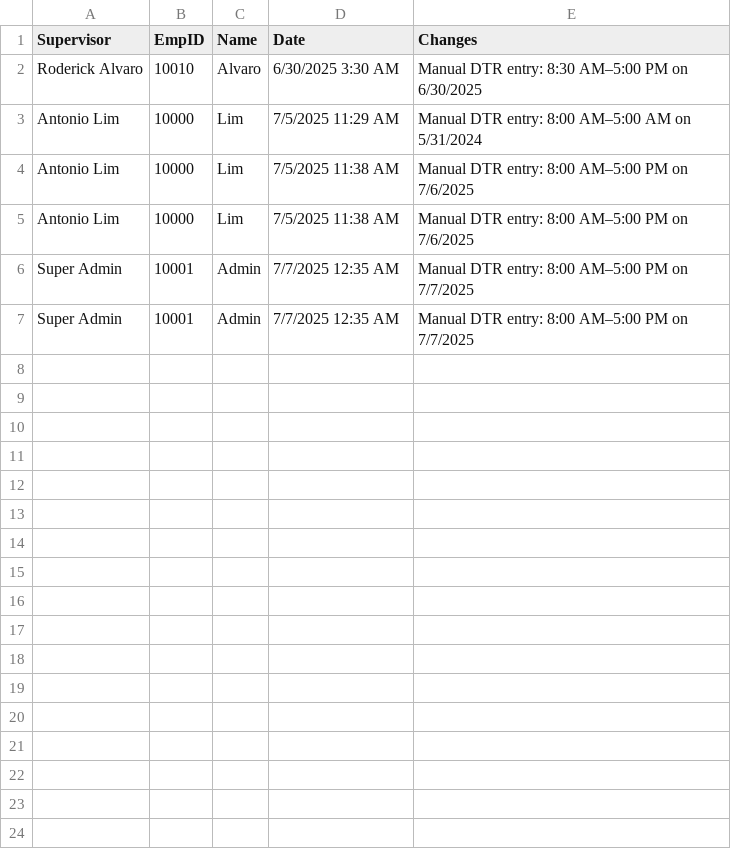
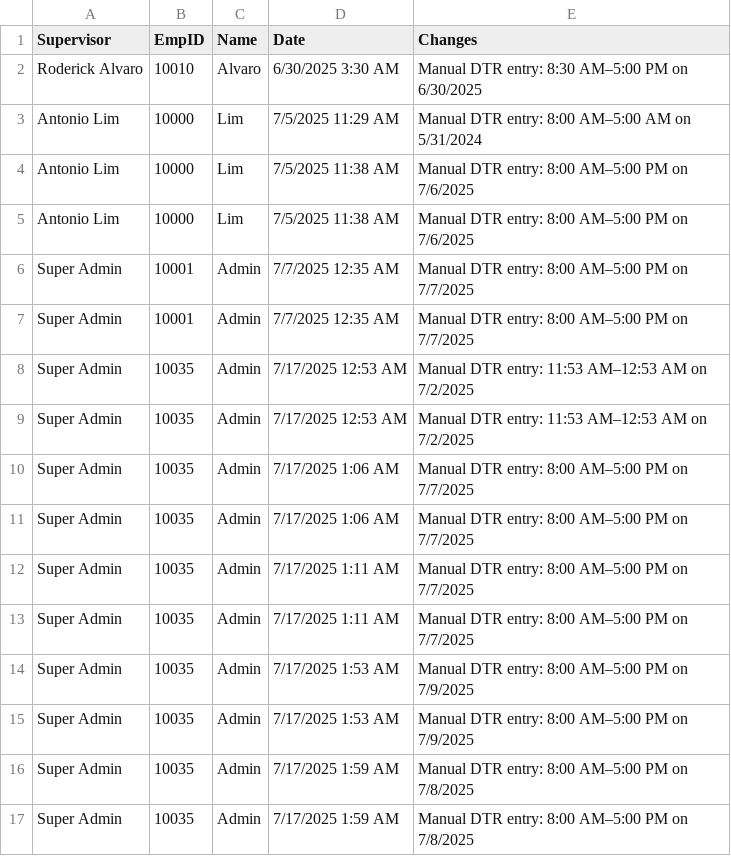
Before and after one commit to TheAlgorithmov/MO-IT103-MotorPH, a CSV file: MotorPHPayrollGR/src/com/csv/DTR/DTRChangeLogs.csv, drawn as a sheet; the diff names each change by its address in the sheet, - before the commit and + after, or states it on an @@ line.

```diff
--- a/MotorPHPayrollGR/src/com/csv/DTR/DTRChangeLogs.csv
+++ b/MotorPHPayrollGR/src/com/csv/DTR/DTRChangeLogs.csv
+row 8: Super Admin | 10035 | Admin | 7/17/2025 12:53 AM | Manual DTR entry: 11:53 AM–12:53 AM on 7/2/2025
+row 9: Super Admin | 10035 | Admin | 7/17/2025 12:53 AM | Manual DTR entry: 11:53 AM–12:53 AM on 7/2/2025
+row 10: Super Admin | 10035 | Admin | 7/17/2025 1:06 AM | Manual DTR entry: 8:00 AM–5:00 PM on 7/7/2025
+row 11: Super Admin | 10035 | Admin | 7/17/2025 1:06 AM | Manual DTR entry: 8:00 AM–5:00 PM on 7/7/2025
+row 12: Super Admin | 10035 | Admin | 7/17/2025 1:11 AM | Manual DTR entry: 8:00 AM–5:00 PM on 7/7/2025
+row 13: Super Admin | 10035 | Admin | 7/17/2025 1:11 AM | Manual DTR entry: 8:00 AM–5:00 PM on 7/7/2025
+row 14: Super Admin | 10035 | Admin | 7/17/2025 1:53 AM | Manual DTR entry: 8:00 AM–5:00 PM on 7/9/2025
+row 15: Super Admin | 10035 | Admin | 7/17/2025 1:53 AM | Manual DTR entry: 8:00 AM–5:00 PM on 7/9/2025
+row 16: Super Admin | 10035 | Admin | 7/17/2025 1:59 AM | Manual DTR entry: 8:00 AM–5:00 PM on 7/8/2025
+row 17: Super Admin | 10035 | Admin | 7/17/2025 1:59 AM | Manual DTR entry: 8:00 AM–5:00 PM on 7/8/2025
```
Also changed, not shown: MotorPHPayrollGR/data/LoginCredentials.csv, MotorPHPayrollGR/src/com/csv/DTR/10001.csv, 22 other files.
